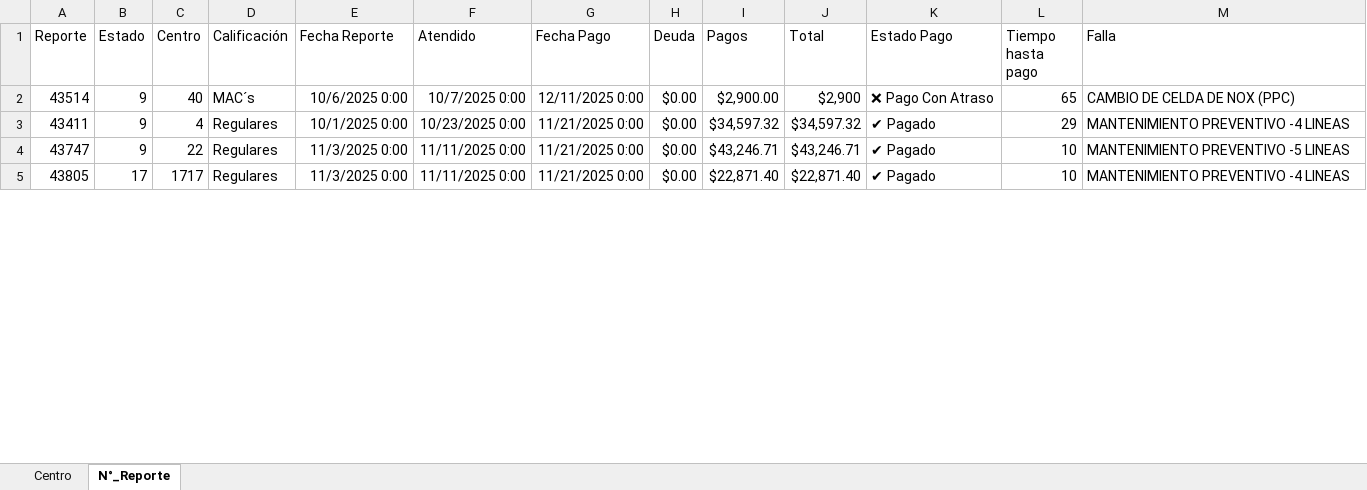
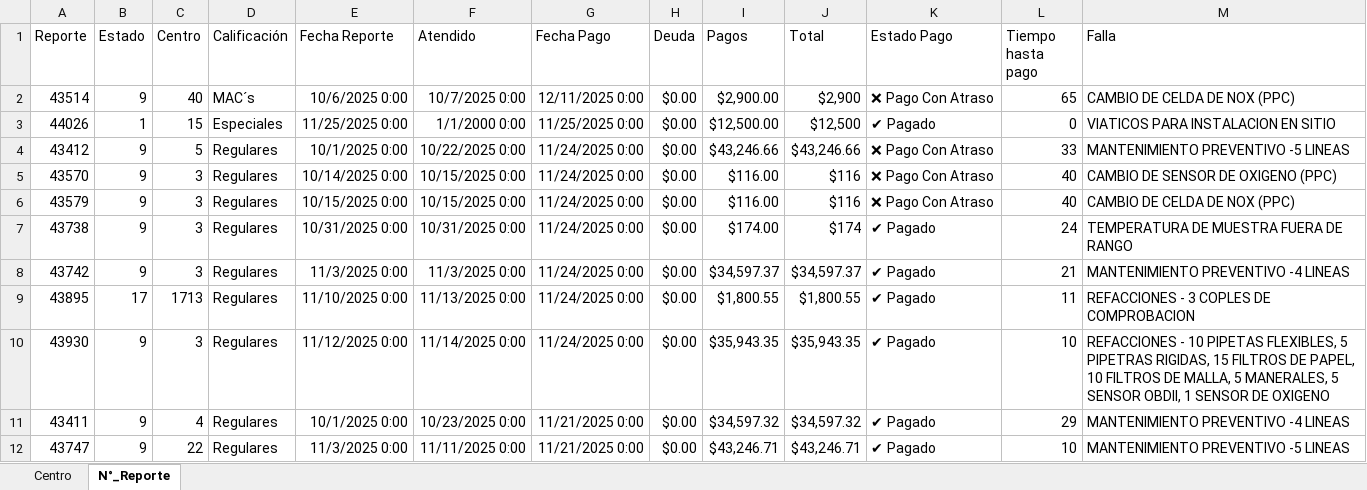
Before and after one commit to josels980410-jpg/keytronics-dashboard, an Excel workbook: datos_reporte_Keytronics.xlsx, sheet N°_Reporte, drawn as a sheet; only a part is shown; the shorter side is filled out with more unchanged rows; values as stored, in another font and other column widths than the file's, no borders; the diff covers the shown part only; the diff names each change by its address in the sheet, - before the commit and + after, or states it on an @@ line.

Commit message:
Actualización de reporte 26112025

```diff
--- a/datos_reporte_Keytronics.xlsx (sheet N°_Reporte)
+++ b/datos_reporte_Keytronics.xlsx (sheet N°_Reporte)
+row 3: 44026 | 1 | 15 | Especiales | 11/25/2025 0:00 | 1/1/2000 0:00 | 11/25/2025 0:00 | $0.00 | $12,500.00 | $12,500 | ✔ Pagado | 0 | VIATICOS PARA INSTALACION EN SITIO
+row 4: 43412 | 9 | 5 | Regulares | 10/1/2025 0:00 | 10/22/2025 0:00 | 11/24/2025 0:00 | $0.00 | $43,246.66 | $43,246.66 | ❌ Pago Con Atraso | 33 | MANTENIMIENTO PREVENTIVO -5 LINEAS
+row 5: 43570 | 9 | 3 | Regulares | 10/14/2025 0:00 | 10/15/2025 0:00 | 11/24/2025 0:00 | $0.00 | $116.00 | $116 | ❌ Pago Con Atraso | 40 | CAMBIO DE SENSOR DE OXIGENO (PPC)
+row 6: 43579 | 9 | 3 | Regulares | 10/15/2025 0:00 | 10/15/2025 0:00 | 11/24/2025 0:00 | $0.00 | $116.00 | $116 | ❌ Pago Con Atraso | 40 | CAMBIO DE CELDA DE NOX (PPC)
+row 7: 43738 | 9 | 3 | Regulares | 10/31/2025 0:00 | 10/31/2025 0:00 | 11/24/2025 0:00 | $0.00 | $174.00 | $174 | ✔ Pagado | 24 | TEMPERATURA DE MUESTRA FUERA DE RANGO
+row 8: 43742 | 9 | 3 | Regulares | 11/3/2025 0:00 | 11/3/2025 0:00 | 11/24/2025 0:00 | $0.00 | $34,597.37 | $34,597.37 | ✔ Pagado | 21 | MANTENIMIENTO PREVENTIVO -4 LINEAS
+row 9: 43895 | 17 | 1713 | Regulares | 11/10/2025 0:00 | 11/13/2025 0:00 | 11/24/2025 0:00 | $0.00 | $1,800.55 | $1,800.55 | ✔ Pagado | 11 | REFACCIONES - 3 COPLES DE COMPROBACION
+row 10: 43930 | 9 | 3 | Regulares | 11/12/2025 0:00 | 11/14/2025 0:00 | 11/24/2025 0:00 | $0.00 | $35,943.35 | $35,943.35 | ✔ Pagado | 10 | REFACCIONES - 10 PIPETAS FLEXIBLES, 5 PIPETRAS RIGIDAS, 15 FILTROS DE PAPEL, 10 FILTROS DE MALLA, 5 MANERALES, 5 SENSOR OBDII, 1 SENSOR DE OXIGENO
```
Also changed, not shown: 14 added rows, 14 removed rows and 10 edited cells elsewhere in this sheet, sheet Centro, 2 other files.
